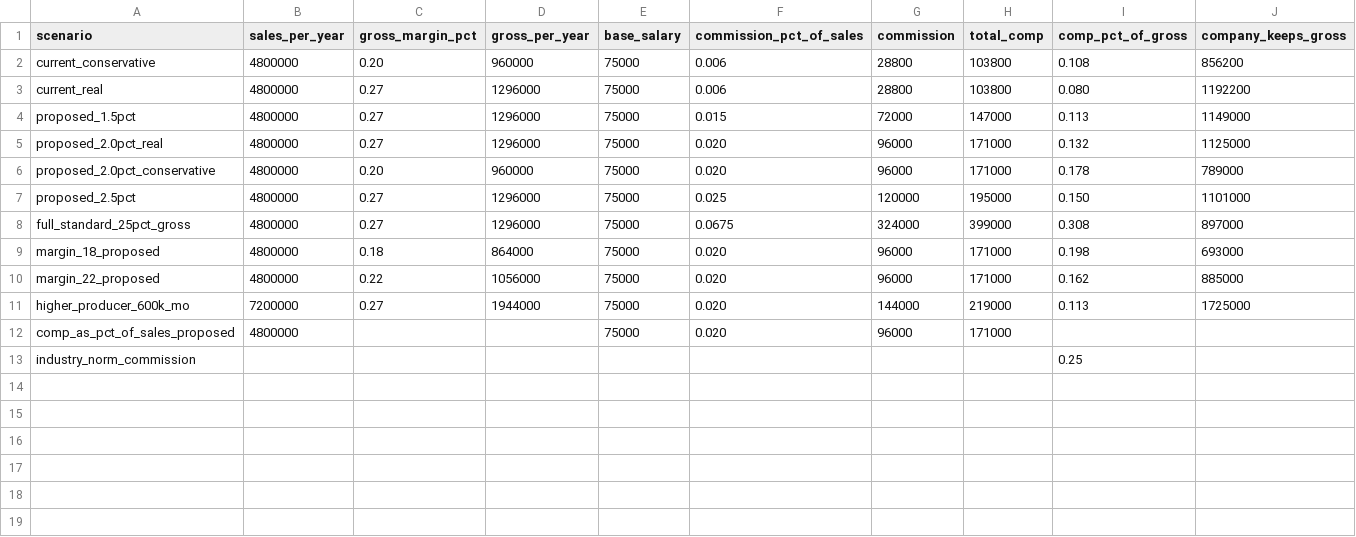
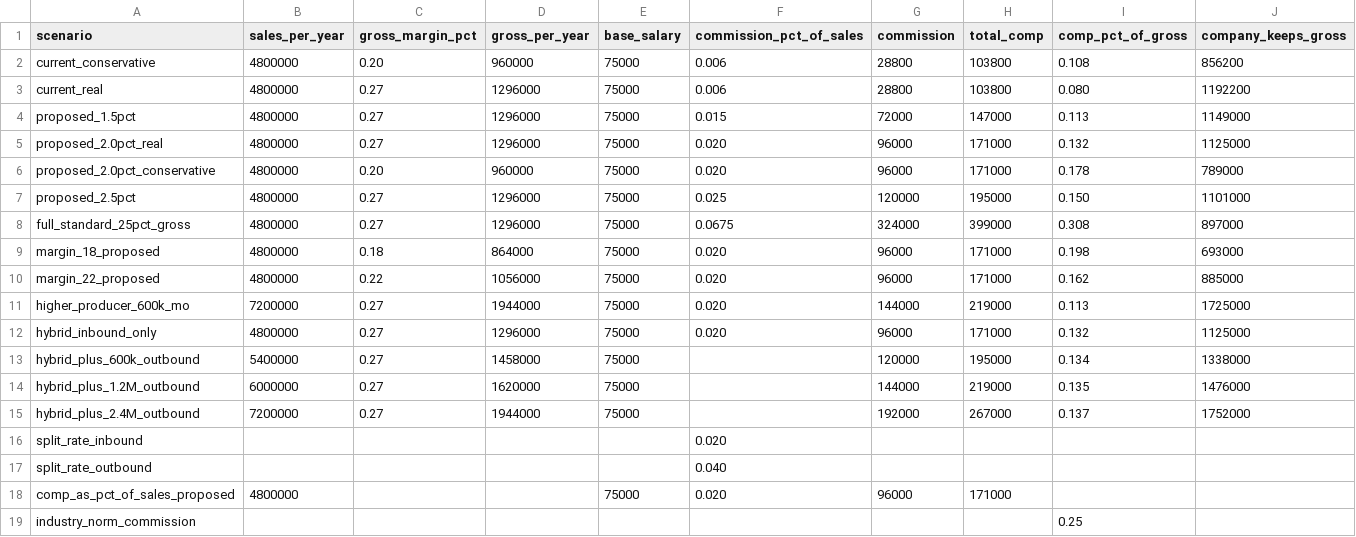
Before and after one commit to enckequity/inside-sales-comp-benchmarks, a CSV file: data/scenarios.csv, drawn as a sheet; only a part is shown; rows hold the shown columns only; the diff names each change by its address in the sheet, - before the commit and + after, or states it on an @@ line.

```diff
--- a/data/scenarios.csv
+++ b/data/scenarios.csv
+row 12: hybrid_inbound_only | 4800000 | 0.27 | 1296000 | 75000 | 0.020 | 96000 | 171000 | 0.132 | 1125000
+row 13: hybrid_plus_600k_outbound | 5400000 | 0.27 | 1458000 | 75000 |  | 120000 | 195000 | 0.134 | 1338000
+row 14: hybrid_plus_1.2M_outbound | 6000000 | 0.27 | 1620000 | 75000 |  | 144000 | 219000 | 0.135 | 1476000
+row 15: hybrid_plus_2.4M_outbound | 7200000 | 0.27 | 1944000 | 75000 |  | 192000 | 267000 | 0.137 | 1752000
+row 16: split_rate_inbound |  |  |  |  | 0.020
+row 17: split_rate_outbound |  |  |  |  | 0.040
```
Also changed, not shown: 3 other files.
